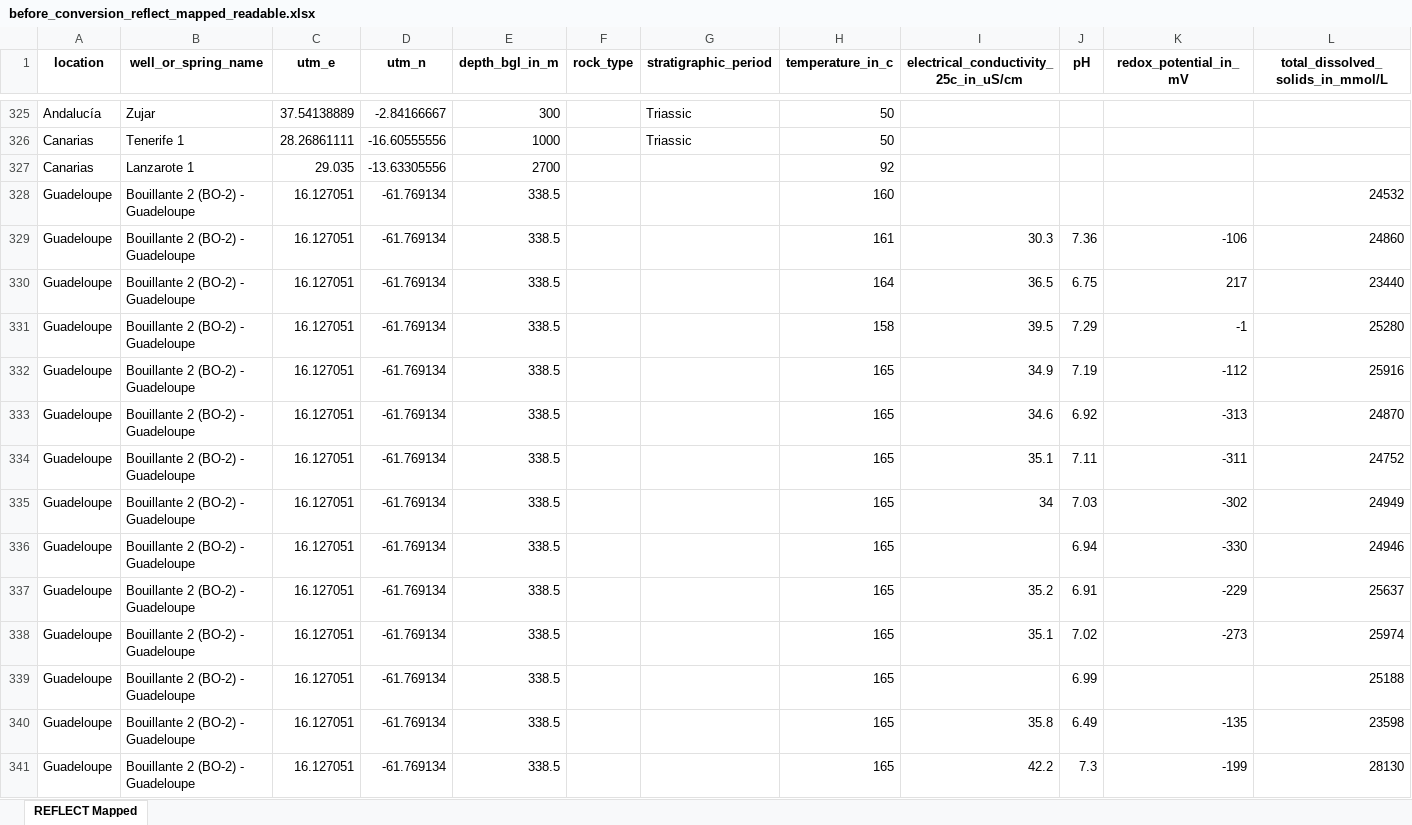
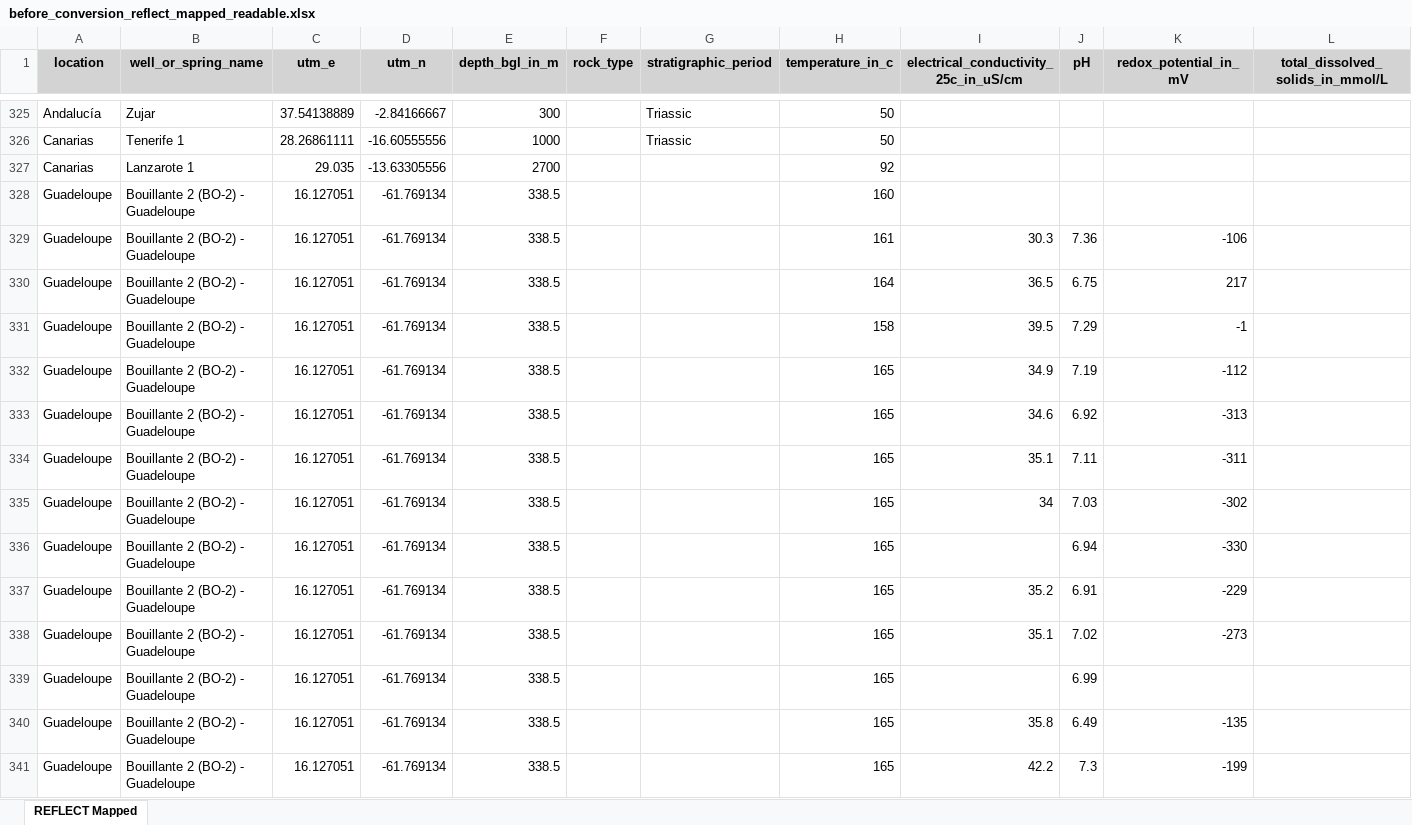
Before and after one commit to luccaglessner/Abschlussarbeit, an Excel workbook: Abschlussarbeit Bearbeitung/Jupyter Notebooks/1_Data-Acquisition-Wrapper/Zwischenstände/REFLECT_Datenbank/before_conversion_reflect_mapped_readable.xlsx, sheet REFLECT Mapped, drawn as a sheet; only a part is shown, gaps mark what is left out; values as stored, in another font and other column widths than the file's, no borders; the diff covers the shown part only; the diff names each change by its address in the sheet, - before the commit and + after, or states it on an @@ line.

```diff
--- a/Abschlussarbeit Bearbeitung/Jupyter Notebooks/1_Data-Acquisition-Wrapper/Zwischenstände/REFLECT_Datenbank/before_conversion_reflect_mapped_readable.xlsx (sheet REFLECT Mapped)
+++ b/Abschlussarbeit Bearbeitung/Jupyter Notebooks/1_Data-Acquisition-Wrapper/Zwischenstände/REFLECT_Datenbank/before_conversion_reflect_mapped_readable.xlsx (sheet REFLECT Mapped)
-A1:L1 fill: none
+A1:L1 fill: #D3D3D3
-L328 (total_dissolved_solids_in_mmol/L): 24532
+L328 (total_dissolved_solids_in_mmol/L): (empty)
-L329 (total_dissolved_solids_in_mmol/L): 24860
+L329 (total_dissolved_solids_in_mmol/L): (empty)
-L330 (total_dissolved_solids_in_mmol/L): 23440
+L330 (total_dissolved_solids_in_mmol/L): (empty)
-L331 (total_dissolved_solids_in_mmol/L): 25280
+L331 (total_dissolved_solids_in_mmol/L): (empty)
-L332 (total_dissolved_solids_in_mmol/L): 25916
+L332 (total_dissolved_solids_in_mmol/L): (empty)
-L333 (total_dissolved_solids_in_mmol/L): 24870
+L333 (total_dissolved_solids_in_mmol/L): (empty)
-L334 (total_dissolved_solids_in_mmol/L): 24752
+L334 (total_dissolved_solids_in_mmol/L): (empty)
-L335 (total_dissolved_solids_in_mmol/L): 24949
+L335 (total_dissolved_solids_in_mmol/L): (empty)
-L336 (total_dissolved_solids_in_mmol/L): 24946
+L336 (total_dissolved_solids_in_mmol/L): (empty)
-L337 (total_dissolved_solids_in_mmol/L): 25637
+L337 (total_dissolved_solids_in_mmol/L): (empty)
-L338 (total_dissolved_solids_in_mmol/L): 25974
+L338 (total_dissolved_solids_in_mmol/L): (empty)
-L339 (total_dissolved_solids_in_mmol/L): 25188
+L339 (total_dissolved_solids_in_mmol/L): (empty)
-L340 (total_dissolved_solids_in_mmol/L): 23598
+L340 (total_dissolved_solids_in_mmol/L): (empty)
-L341 (total_dissolved_solids_in_mmol/L): 28130
+L341 (total_dissolved_solids_in_mmol/L): (empty)
```
Also changed, not shown: 1781 edited cells and cell formats elsewhere in this sheet, Abschlussarbeit Bearbeitung/Jupyter Notebooks/1_Data-Acquisition-Wrapper/Zwischenstände/REFLECT_Datenbank/after_conversion_reflect_mapped_readable.xlsx, Abschlussarbeit Bearbeitung/Jupyter Notebooks/1_Data-Acquisition-Wrapper/globales_Datenschema/Anpassung auf globales Datenschema.xlsx, 4 other files.
